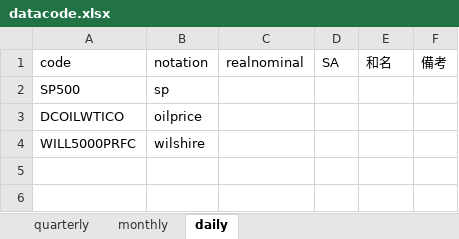
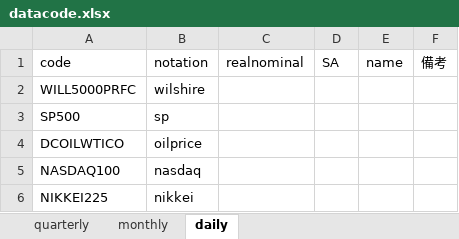
Before and after one commit to Boxcat96/database, an Excel workbook: datacode.xlsx, sheet daily, drawn as a sheet; values as stored, in another font and other column widths than the file's, no borders; the diff names each change by its address in the sheet, - before the commit and + after, or states it on an @@ line.

```diff
--- a/datacode.xlsx (sheet daily)
+++ b/datacode.xlsx (sheet daily)
-E1: 和名
+E1: name
@@ row 4 moved to row 2: WILL5000PRFC @@
+row 5: NASDAQ100 | nasdaq
+row 6: NIKKEI225 | nikkei
```
Also changed, not shown: sheet monthly, sheet quarterly, 8 other files.
